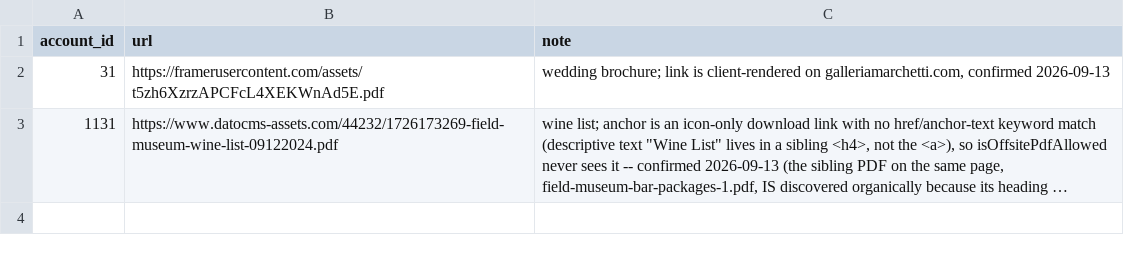
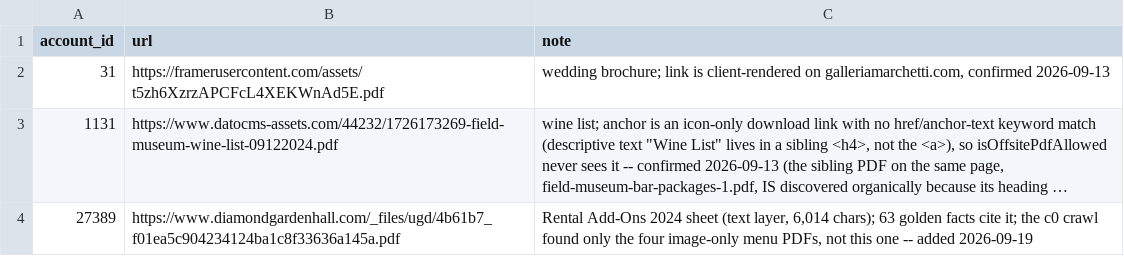
Before and after one commit to dewwey-hq/dewwey, a CSV file: apps/web/scripts/venue-details/seeds/golden-seeds.csv, drawn as a sheet; long unchanged cells end in …; the diff names each change by its address in the sheet, - before the commit and + after, or states it on an @@ line.

```diff
--- a/apps/web/scripts/venue-details/seeds/golden-seeds.csv
+++ b/apps/web/scripts/venue-details/seeds/golden-seeds.csv
+row 4: 27389 | https://www.diamondgardenhall.com/_files/ugd/4b61b7_f01ea5c904234124ba1c8f33636a145a.pdf | Rental Add-Ons 2024 sheet (text layer, 6,014 chars); 63 golden facts cite it; the c0 crawl found only the four image-only menu PDFs, not this one -- added 2026-09-19
```
Also changed, not shown: 7 other files.
